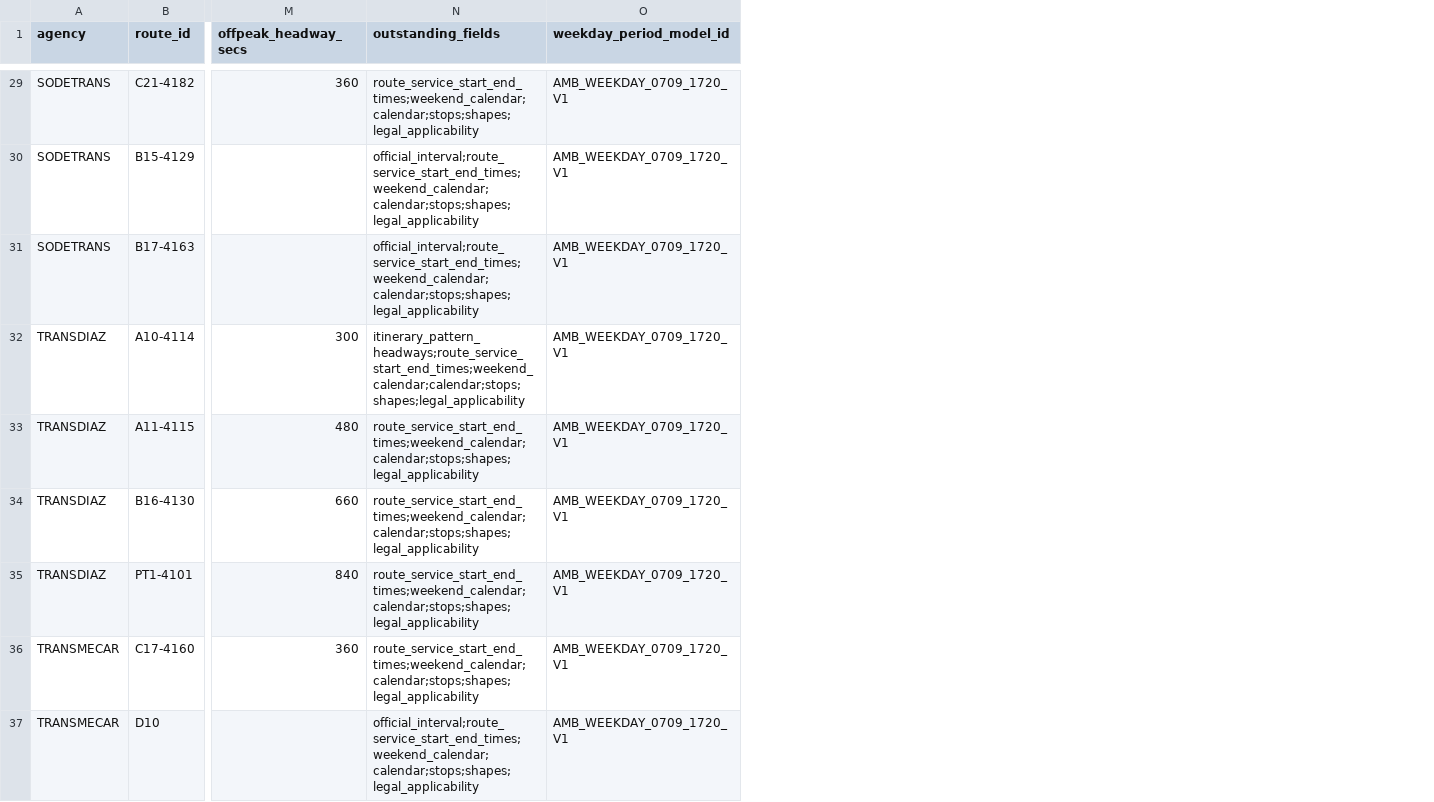
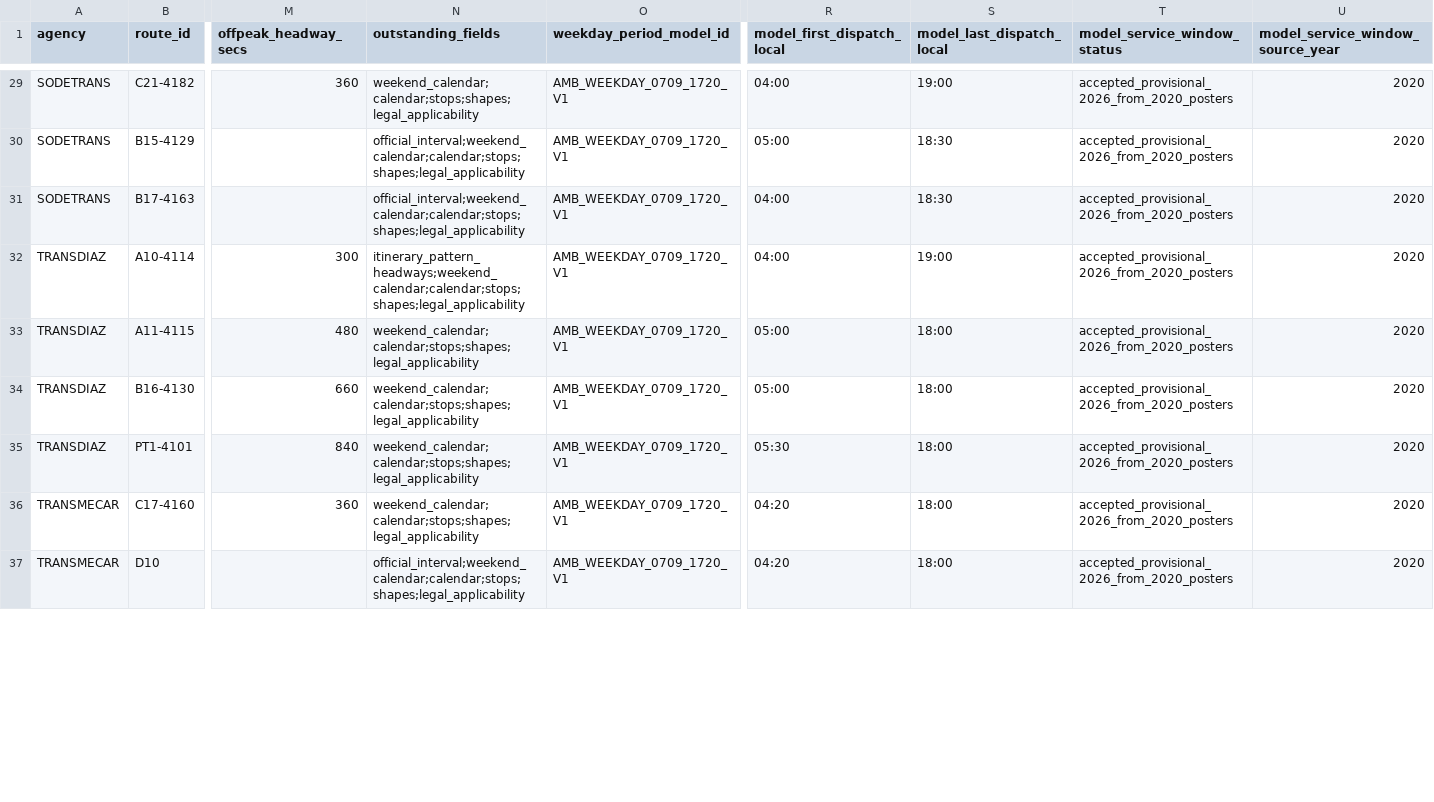
Before and after one commit to ColombiaTransit/gtfs-barranquilla-urbanas, a CSV file: sources/amb/gtfs_route_frequency_candidates_no_fleet_2026-11-02.csv, drawn as a sheet; only a part is shown, gaps mark what is left out; the diff covers the shown part only; the diff names each change by its address in the sheet, - before the commit and + after, or states it on an @@ line.

Commit message:
data: mark 38 accepted 2020-based provisional route windows and clear obsolete missing-hours flag

```diff
--- a/sources/amb/gtfs_route_frequency_candidates_no_fleet_2026-11-02.csv
+++ b/sources/amb/gtfs_route_frequency_candidates_no_fleet_2026-11-02.csv
+column R (model_first_dispatch_local), rows 29-37: 04:00 | 05:00 | 04:00 | 04:00 | 05:00 | 05:00 | 05:30 | 04:20 | 04:20
+column S (model_last_dispatch_local), rows 29-37: 19:00 | 18:30 | 18:30 | 19:00 | 18:00 | 18:00 | 18:00 | 18:00 | 18:00
+column T (model_service_window_status), rows 29-37: all accepted_provisional_2026_from_2020_posters
+column U (model_service_window_source_year), rows 29-37: all 2020
-N29 (outstanding_fields): route_service_start_end_times;weekend_calendar;calendar;stops;shapes;legal_applicability
+N29 (outstanding_fields): weekend_calendar;calendar;stops;shapes;legal_applicability
-N30:N31 (outstanding_fields): official_interval;route_service_start_end_times;weekend_calendar;calendar;stops;shapes;legal_applicability
+N30:N31 (outstanding_fields): official_interval;weekend_calendar;calendar;stops;shapes;legal_applicability
-N32 (outstanding_fields): itinerary_pattern_headways;route_service_start_end_times;weekend_calendar;calendar;stops;shapes;legal_applicability
+N32 (outstanding_fields): itinerary_pattern_headways;weekend_calendar;calendar;stops;shapes;legal_applicability
-N33:N36 (outstanding_fields): route_service_start_end_times;weekend_calendar;calendar;stops;shapes;legal_applicability
+N33:N36 (outstanding_fields): weekend_calendar;calendar;stops;shapes;legal_applicability
-N37 (outstanding_fields): official_interval;route_service_start_end_times;weekend_calendar;calendar;stops;shapes;legal_applicability
+N37 (outstanding_fields): official_interval;weekend_calendar;calendar;stops;shapes;legal_applicability
```
Also changed, not shown: 29 edited cells elsewhere in this file.
